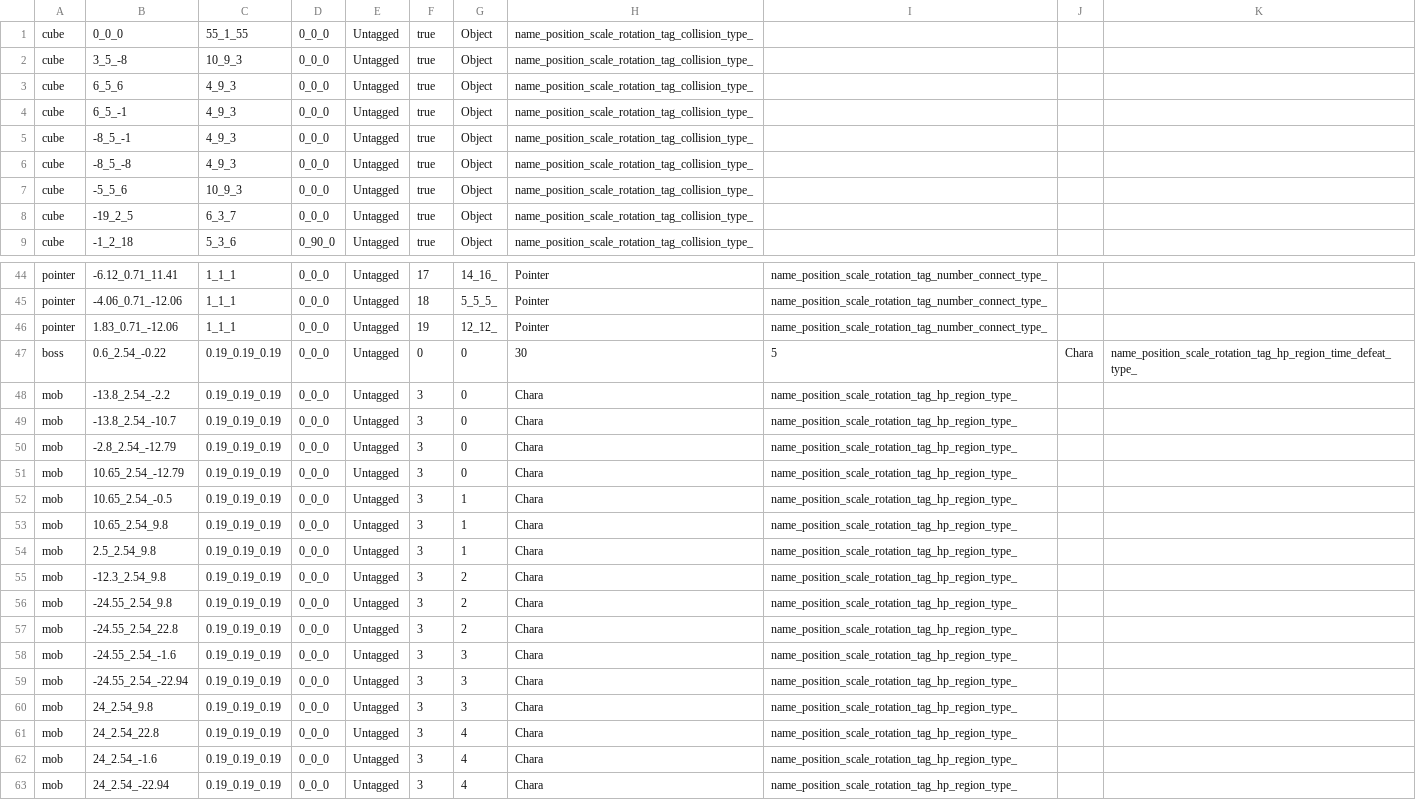
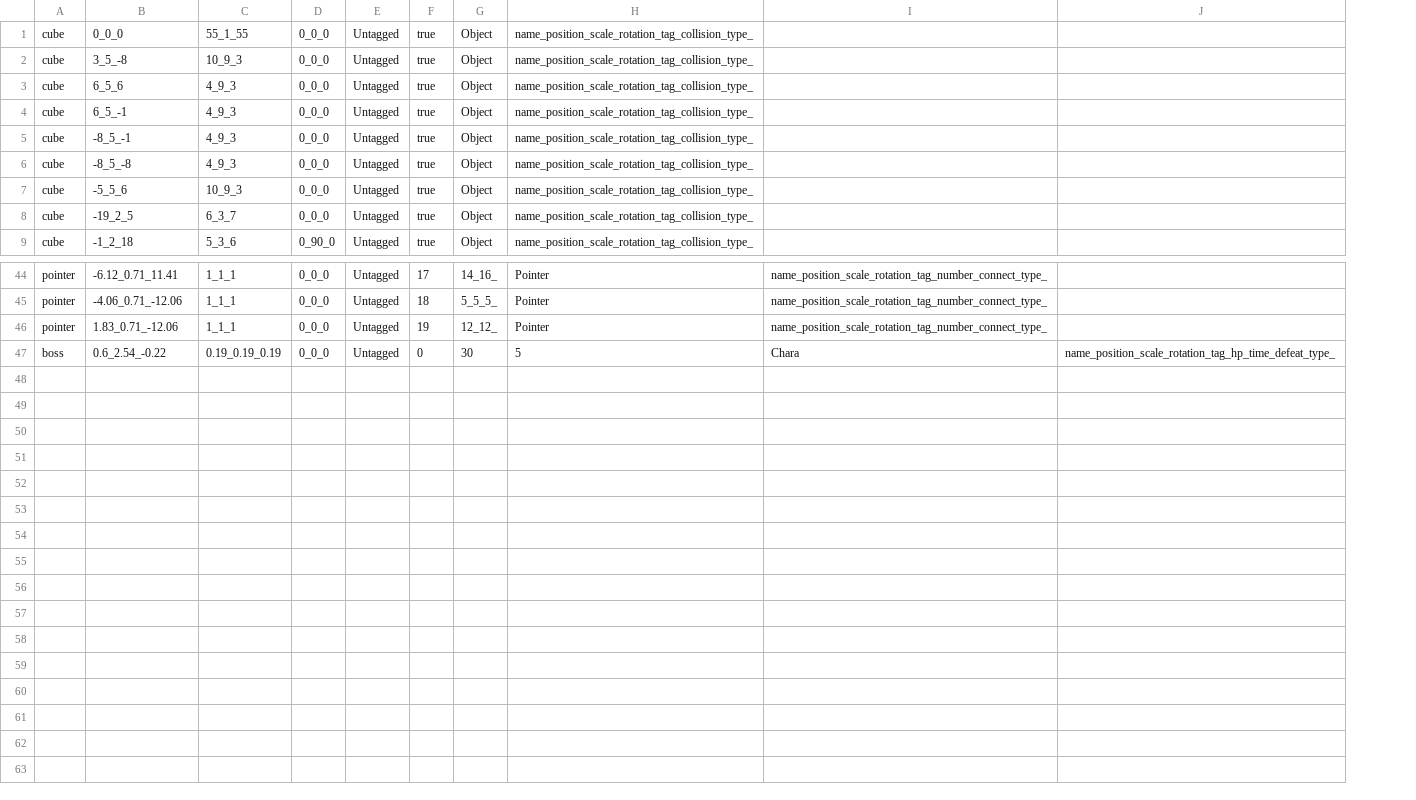
Before and after one commit to wizgame2023/2025-TeamD, a CSV file: Project/media/Levels/TestKamataMap.csv, drawn as a sheet; only a part is shown, gaps mark what is left out; removed rows and columns are numbered as before the commit, all else as after; the diff covers the shown part only; the diff names each change by its address in the sheet, - before the commit and + after, or states it on an @@ line.

Commit message:
反映

```diff
--- a/Project/media/Levels/TestKamataMap.csv
+++ b/Project/media/Levels/TestKamataMap.csv
-column J, row 47: Chara
-column K, row 47: name_position_scale_rotation_tag_hp_region_time_defeat_type_
+column J, row 47: name_position_scale_rotation_tag_hp_time_defeat_type_
-G47: 0
+G47: 30
-H47: 30
+H47: 5
-I47: 5
+I47: Chara
-row 48: mob | -13.8_2.54_-2.2 | 0.19_0.19_0.19 | 0_0_0 | Untagged | 3 | 0 | Chara | name_position_scale_rotation_tag_hp_region_type_
-row 49: mob | -13.8_2.54_-10.7 | 0.19_0.19_0.19 | 0_0_0 | Untagged | 3 | 0 | Chara | name_position_scale_rotation_tag_hp_region_type_
-row 50: mob | -2.8_2.54_-12.79 | 0.19_0.19_0.19 | 0_0_0 | Untagged | 3 | 0 | Chara | name_position_scale_rotation_tag_hp_region_type_
-row 51: mob | 10.65_2.54_-12.79 | 0.19_0.19_0.19 | 0_0_0 | Untagged | 3 | 0 | Chara | name_position_scale_rotation_tag_hp_region_type_
-row 52: mob | 10.65_2.54_-0.5 | 0.19_0.19_0.19 | 0_0_0 | Untagged | 3 | 1 | Chara | name_position_scale_rotation_tag_hp_region_type_
-row 53: mob | 10.65_2.54_9.8 | 0.19_0.19_0.19 | 0_0_0 | Untagged | 3 | 1 | Chara | name_position_scale_rotation_tag_hp_region_type_
-row 54: mob | 2.5_2.54_9.8 | 0.19_0.19_0.19 | 0_0_0 | Untagged | 3 | 1 | Chara | name_position_scale_rotation_tag_hp_region_type_
-row 55: mob | -12.3_2.54_9.8 | 0.19_0.19_0.19 | 0_0_0 | Untagged | 3 | 2 | Chara | name_position_scale_rotation_tag_hp_region_type_
-row 56: mob | -24.55_2.54_9.8 | 0.19_0.19_0.19 | 0_0_0 | Untagged | 3 | 2 | Chara | name_position_scale_rotation_tag_hp_region_type_
-row 57: mob | -24.55_2.54_22.8 | 0.19_0.19_0.19 | 0_0_0 | Untagged | 3 | 2 | Chara | name_position_scale_rotation_tag_hp_region_type_
-row 58: mob | -24.55_2.54_-1.6 | 0.19_0.19_0.19 | 0_0_0 | Untagged | 3 | 3 | Chara | name_position_scale_rotation_tag_hp_region_type_
-row 59: mob | -24.55_2.54_-22.94 | 0.19_0.19_0.19 | 0_0_0 | Untagged | 3 | 3 | Chara | name_position_scale_rotation_tag_hp_region_type_
-row 60: mob | 24_2.54_9.8 | 0.19_0.19_0.19 | 0_0_0 | Untagged | 3 | 3 | Chara | name_position_scale_rotation_tag_hp_region_type_
-row 61: mob | 24_2.54_22.8 | 0.19_0.19_0.19 | 0_0_0 | Untagged | 3 | 4 | Chara | name_position_scale_rotation_tag_hp_region_type_
-row 62: mob | 24_2.54_-1.6 | 0.19_0.19_0.19 | 0_0_0 | Untagged | 3 | 4 | Chara | name_position_scale_rotation_tag_hp_region_type_
-row 63: mob | 24_2.54_-22.94 | 0.19_0.19_0.19 | 0_0_0 | Untagged | 3 | 4 | Chara | name_position_scale_rotation_tag_hp_region_type_
```
Also changed, not shown: 3 edited cells elsewhere in this file.
